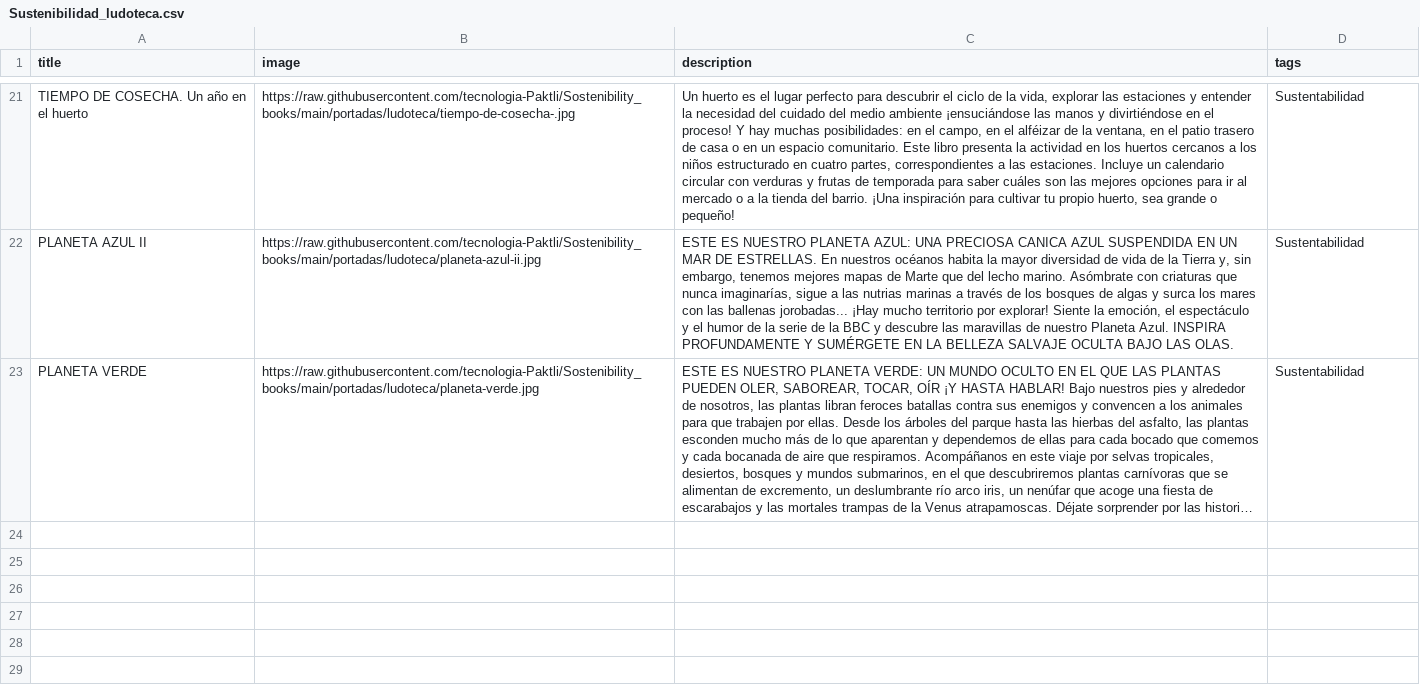
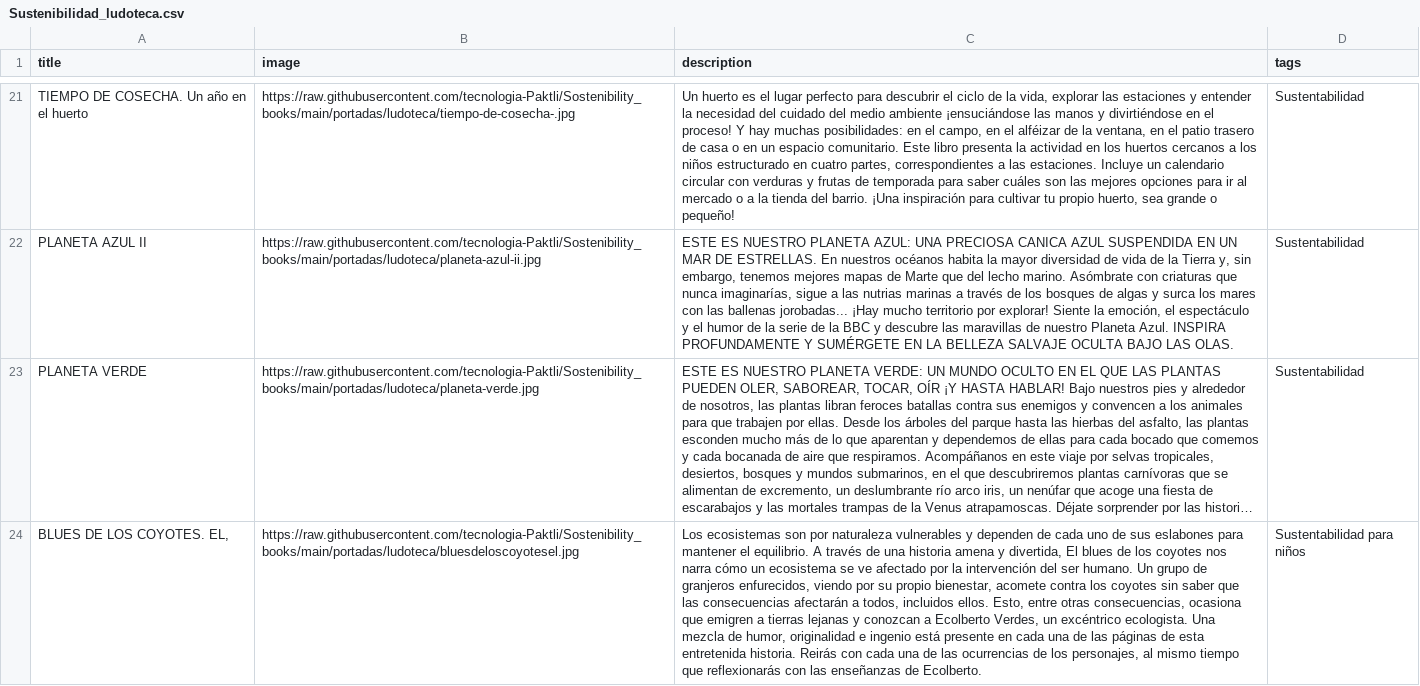
Before and after one commit to tecnologia-Paktli/Sostenibility_books, a CSV file: datos/ludoteca/Sustenibilidad_ludoteca.csv, drawn as a sheet; only a part is shown, gaps mark what is left out; long unchanged cells end in …; the diff names each change by its address in the sheet, - before the commit and + after, or states it on an @@ line.

```diff
--- a/datos/ludoteca/Sustenibilidad_ludoteca.csv
+++ b/datos/ludoteca/Sustenibilidad_ludoteca.csv
+row 24: BLUES DE LOS COYOTES. EL, | https://raw.githubusercontent.com/tecnologia-Paktli/Sostenibility_books/main/portadas/ludoteca/bluesdeloscoyotesel.jpg | Los ecosistemas son por naturaleza vulnerables y dependen de cada uno de sus eslabones para mantener el equilibrio. A través de una historia amena y divertida, El blues de los coyotes nos narra cómo un ecosistema se ve afectado por la intervención del ser humano. Un grupo de granjeros enfurecidos, viendo por su propio bienestar, acomete contra los coyotes sin saber que las consecuencias afectarán a todos, incluidos ellos. Esto, entre otras consecuencias, ocasiona que emigren a tierras lejanas y conozcan a Ecolberto Verdes, un excéntrico ecologista. Una mezcla de humor, originalidad e ingenio está presente en cada una de las páginas de esta entretenida historia. Reirás con cada una de las ocurrencias de los personajes, al mismo tiempo que reflexionarás con las enseñanzas de Ecolberto. | Sustentabilidad para niños
```
Also changed, not shown: 2 other files.
